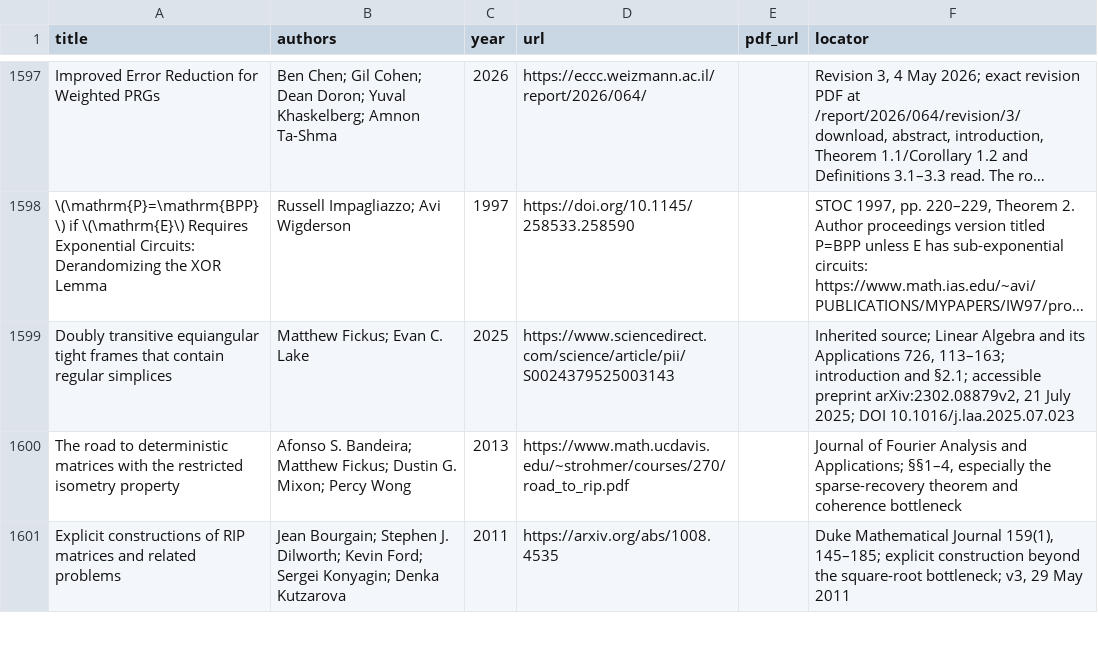
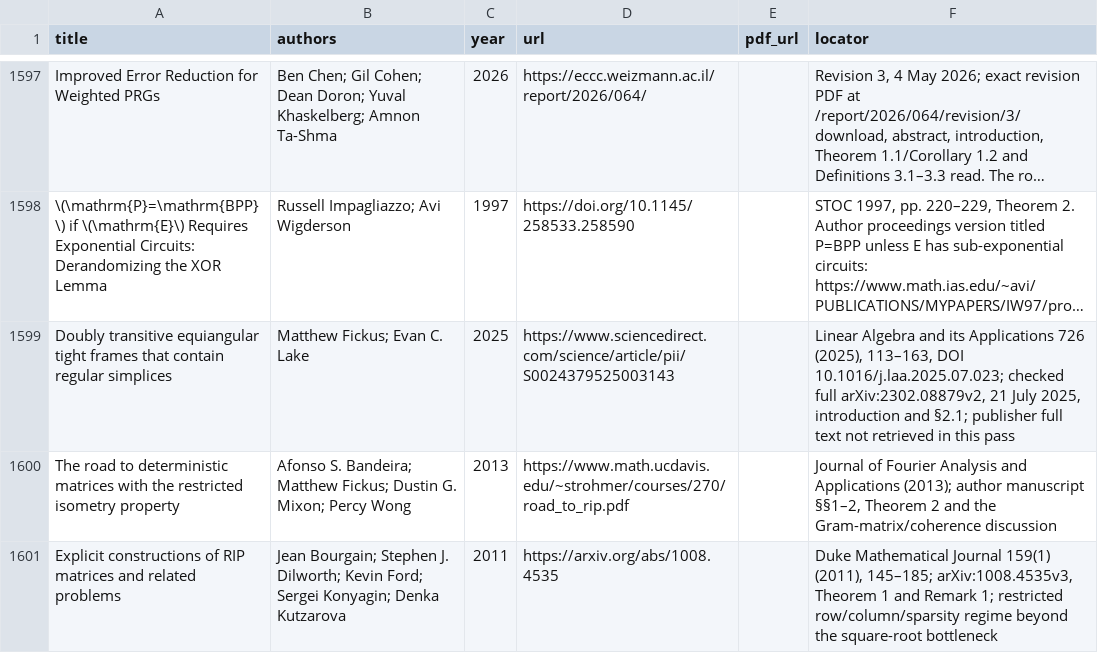
Before and after one commit to vaclavrozhon/atlas, a CSV file: sources.csv, drawn as a sheet; only a part is shown, gaps mark what is left out; long unchanged cells end in …; the diff covers the shown part only; the diff names each change by its address in the sheet, - before the commit and + after, or states it on an @@ line.

Commit message:
Publish atlas 7556955c60877305bc92

```diff
--- a/sources.csv
+++ b/sources.csv
-F1599 (locator): Inherited source; Linear Algebra and its Applications 726, 113–163; introduction and §2.1; accessible preprint arXiv:2302.08879v2, 21 July 2025; DOI 10.1016/j.laa.2025.07.023
+F1599 (locator): Linear Algebra and its Applications 726 (2025), 113–163, DOI 10.1016/j.laa.2025.07.023; checked full arXiv:2302.08879v2, 21 July 2025, introduction and §2.1; publisher full text not retrieved in this pass
-F1600 (locator): …Analysis and Applications; §§1–4, especially the sparse-recovery theorem and coherence bottleneck
+F1600 (locator): …Analysis and Applications (2013); author manuscript §§1–2, Theorem 2 and the Gram-matrix/coherence discussion
-F1601 (locator): …Mathematical Journal 159(1), 145–185; explicit construction beyond the square-root bottleneck; v3, 29 May 2011
+F1601 (locator): …Mathematical Journal 159(1) (2011), 145–185; arXiv:1008.4535v3, Theorem 1 and Remark 1; restricted row/column/sparsity regime beyond the square-root bottleneck
```
Also changed, not shown: 5 added rows, 1 removed row and 1 edited cell elsewhere in this file, areas.csv, importance-ranking.csv, 11 other files.
